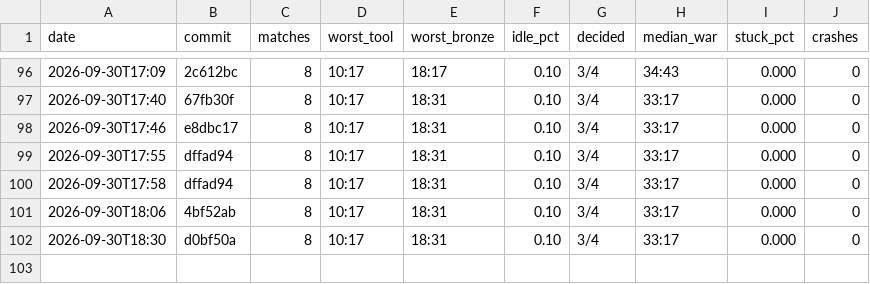
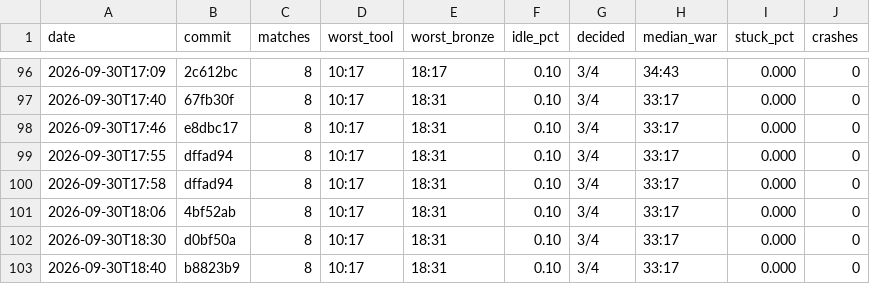
Before and after one commit to DigiMonk73/Empires, a CSV file: docs/metrics/ai.csv, drawn as a sheet; only a part is shown, gaps mark what is left out.

```diff
--- a/docs/metrics/ai.csv
+++ b/docs/metrics/ai.csv
@@ -102 +102,2 @@ date,commit,matches,worst_tool,worst_bronze,idle_pct,decided,median_war,stuck_pc
 2026-09-30T18:30,d0bf50a,8,10:17,18:31,0.10,3/4,33:17,0.000,0
+2026-09-30T18:40,b8823b9,8,10:17,18:31,0.10,3/4,33:17,0.000,0
```
Also changed, not shown: docs/metrics/battle.csv, docs/metrics/econ.csv, 19 other files.
